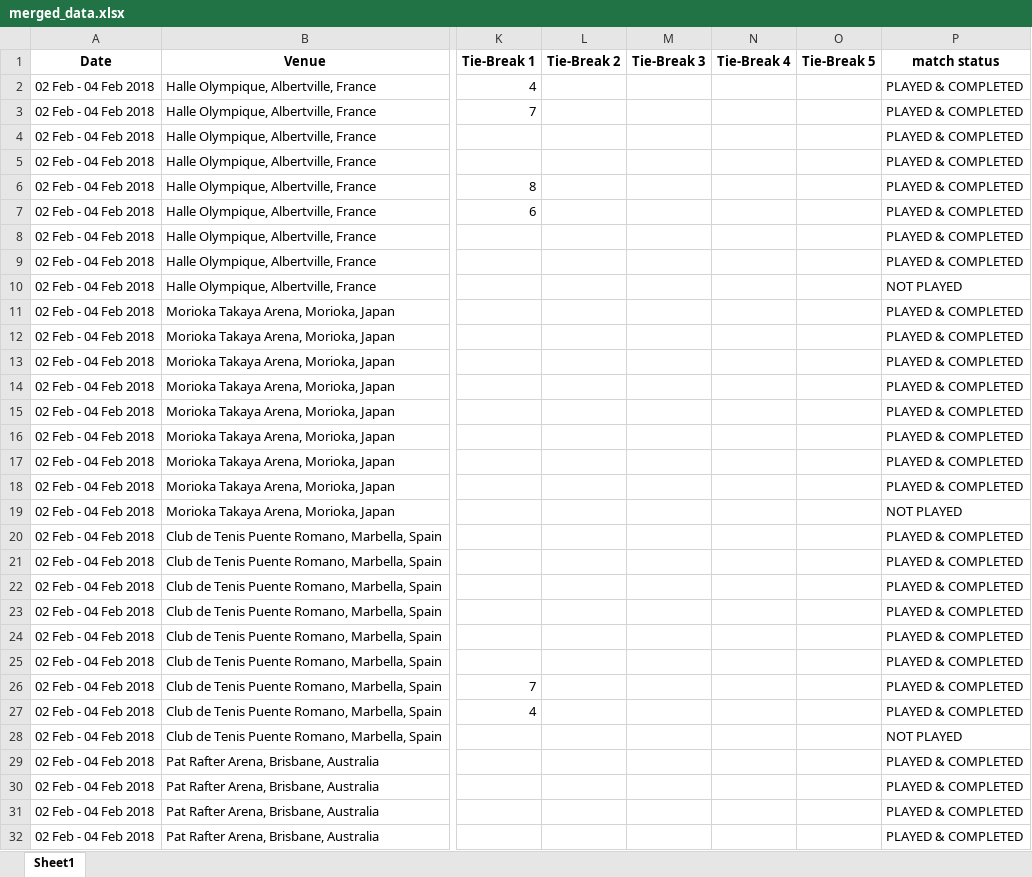
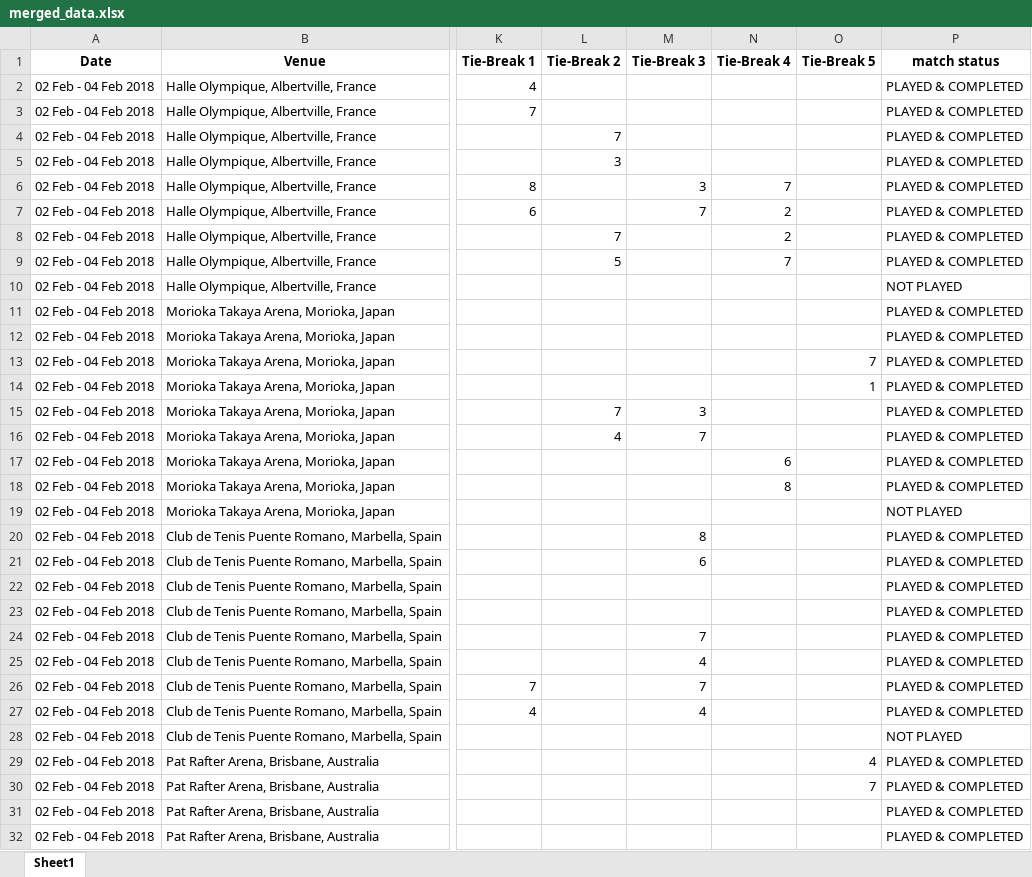
Before and after one commit to AEGDDI/davis-cup, an Excel workbook: merged_data.xlsx, sheet Sheet1, drawn as a sheet; only a part is shown, gaps mark what is left out; values as stored, in another font and other column widths than the file's, no borders; the diff covers the shown part only; the diff names each change by its address in the sheet, - before the commit and + after, or states it on an @@ line.

```diff
--- a/merged_data.xlsx (sheet Sheet1)
+++ b/merged_data.xlsx (sheet Sheet1)
-L4 (Tie-Break 2): (empty)
+L4 (Tie-Break 2): 7
-L5 (Tie-Break 2): (empty)
+L5 (Tie-Break 2): 3
-M6 (Tie-Break 3): (empty)
+M6 (Tie-Break 3): 3
-N6 (Tie-Break 4): (empty)
+N6 (Tie-Break 4): 7
-M7 (Tie-Break 3): (empty)
+M7 (Tie-Break 3): 7
-N7:N8 (Tie-Break 4): (empty)
+N7:N8 (Tie-Break 4): 2
-L8 (Tie-Break 2): (empty)
+L8 (Tie-Break 2): 7
-L9 (Tie-Break 2): (empty)
+L9 (Tie-Break 2): 5
-N9 (Tie-Break 4): (empty)
+N9 (Tie-Break 4): 7
-O13 (Tie-Break 5): (empty)
+O13 (Tie-Break 5): 7
-O14 (Tie-Break 5): (empty)
+O14 (Tie-Break 5): 1
-L15 (Tie-Break 2): (empty)
+L15 (Tie-Break 2): 7
-M15 (Tie-Break 3): (empty)
+M15 (Tie-Break 3): 3
-L16 (Tie-Break 2): (empty)
+L16 (Tie-Break 2): 4
-M16 (Tie-Break 3): (empty)
+M16 (Tie-Break 3): 7
-N17 (Tie-Break 4): (empty)
+N17 (Tie-Break 4): 6
-N18 (Tie-Break 4): (empty)
+N18 (Tie-Break 4): 8
-M20 (Tie-Break 3): (empty)
+M20 (Tie-Break 3): 8
-M21 (Tie-Break 3): (empty)
+M21 (Tie-Break 3): 6
-M24 (Tie-Break 3): (empty)
+M24 (Tie-Break 3): 7
-M25 (Tie-Break 3): (empty)
+M25 (Tie-Break 3): 4
-M26 (Tie-Break 3): (empty)
+M26 (Tie-Break 3): 7
-M27 (Tie-Break 3): (empty)
+M27 (Tie-Break 3): 4
-O29 (Tie-Break 5): (empty)
+O29 (Tie-Break 5): 4
-O30 (Tie-Break 5): (empty)
+O30 (Tie-Break 5): 7
```
Also changed, not shown: 58 edited cells elsewhere in this sheet, 5 other files.
